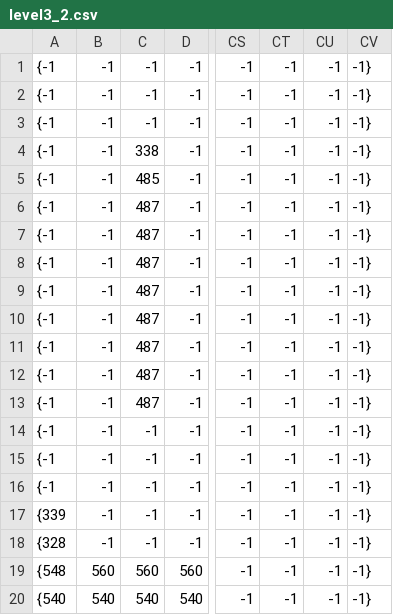
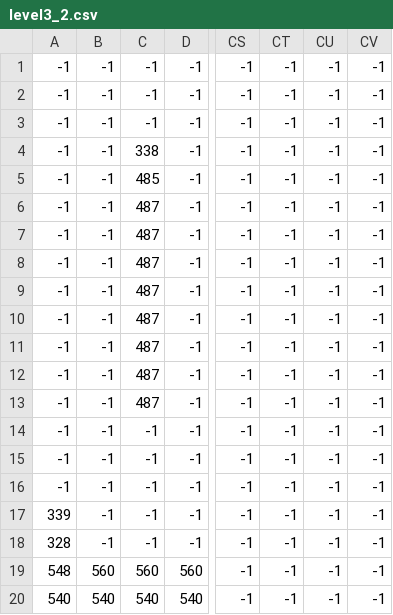
Before and after one commit to ROCMondriaanTIN/project-greenfoot-game-IndiandeHaan, a CSV file: tilemap/level3_2.csv, drawn as a sheet; only a part is shown, gaps mark what is left out; the diff names each change by its address in the sheet, - before the commit and + after, or states it on an @@ line.

```diff
--- a/tilemap/level3_2.csv
+++ b/tilemap/level3_2.csv
-A1:A16: {-1
+A1:A16: -1
-CV1:CV20: -1}
+CV1:CV20: -1
-A17: {339
+A17: 339
-A18: {328
+A18: 328
-A19: {548
+A19: 548
-A20: {540
+A20: 540
```
Also changed, not shown: 3 other files.
